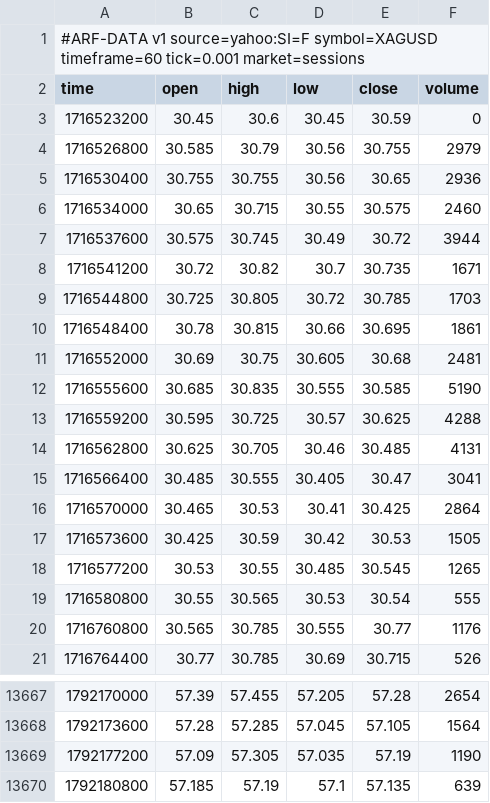
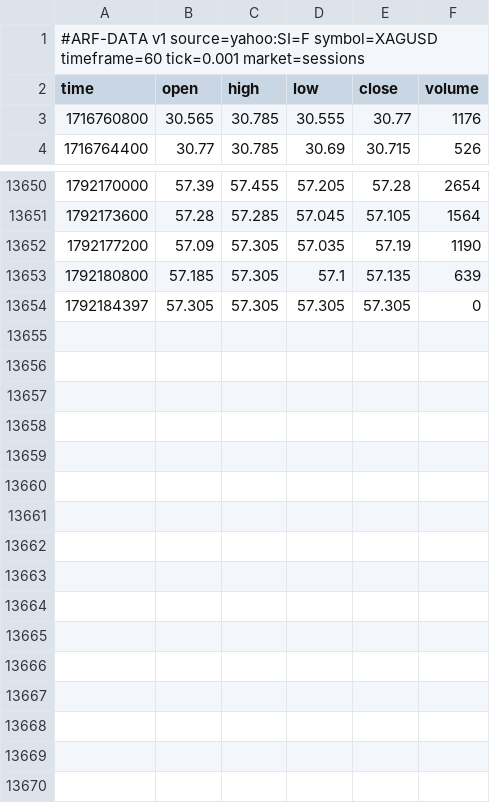
Before and after one commit to Dezmortual/Claude-, a CSV file: arf-os-studio/platform/data/XAGUSD_60.csv, drawn as a sheet; only a part is shown, gaps mark what is left out.

```diff
--- a/arf-os-studio/platform/data/XAGUSD_60.csv
+++ b/arf-os-studio/platform/data/XAGUSD_60.csv
@@ -2,19 +2,2 @@
 time,open,high,low,close,volume
-1716523200,30.45,30.6,30.45,30.59,0
-1716526800,30.585,30.79,30.56,30.755,2979
-1716530400,30.755,30.755,30.56,30.65,2936
-1716534000,30.65,30.715,30.55,30.575,2460
-1716537600,30.575,30.745,30.49,30.72,3944
-1716541200,30.72,30.82,30.7,30.735,1671
-1716544800,30.725,30.805,30.72,30.785,1703
-1716548400,30.78,30.815,30.66,30.695,1861
-1716552000,30.69,30.75,30.605,30.68,2481
-1716555600,30.685,30.835,30.555,30.585,5190
-1716559200,30.595,30.725,30.57,30.625,4288
-1716562800,30.625,30.705,30.46,30.485,4131
-1716566400,30.485,30.555,30.405,30.47,3041
-1716570000,30.465,30.53,30.41,30.425,2864
-1716573600,30.425,30.59,30.42,30.53,1505
-1716577200,30.53,30.55,30.485,30.545,1265
-1716580800,30.55,30.565,30.53,30.54,555
 1716760800,30.565,30.785,30.555,30.77,1176
@@ -13669,2 +13652,3 @@ time,open,high,low,close,volume
 1792177200,57.09,57.305,57.035,57.19,1190
-1792180800,57.185,57.19,57.1,57.135,639
+1792180800,57.185,57.305,57.1,57.135,639
+1792184397,57.305,57.305,57.305,57.305,0
```
Also changed, not shown: arf-os-studio/platform/data/NAS100_60.csv, arf-os-studio/platform/data/SPX500_60.csv, 41 other files.
